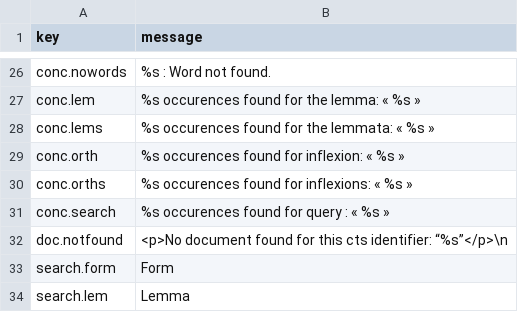
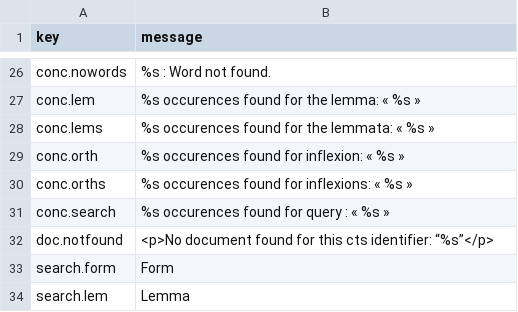
Before and after one commit to galenus-verbatim/verbatim, a TSV file: src/en.tsv, drawn as a sheet; only a part is shown, gaps mark what is left out.

```diff
--- a/src/en.tsv
+++ b/src/en.tsv
@@ -31,3 +31,3 @@ conc.orths	%s occurences found for inflexions: « %s »
 conc.search	%s occurences found for query : « %s »
-doc.notfound	<p>No document found for this cts identifier: “%s”</p>\n
+doc.notfound	<p>No document found for this cts identifier: “%s”</p>
 search.form	Form
```
Also changed, not shown: 5 other files.
